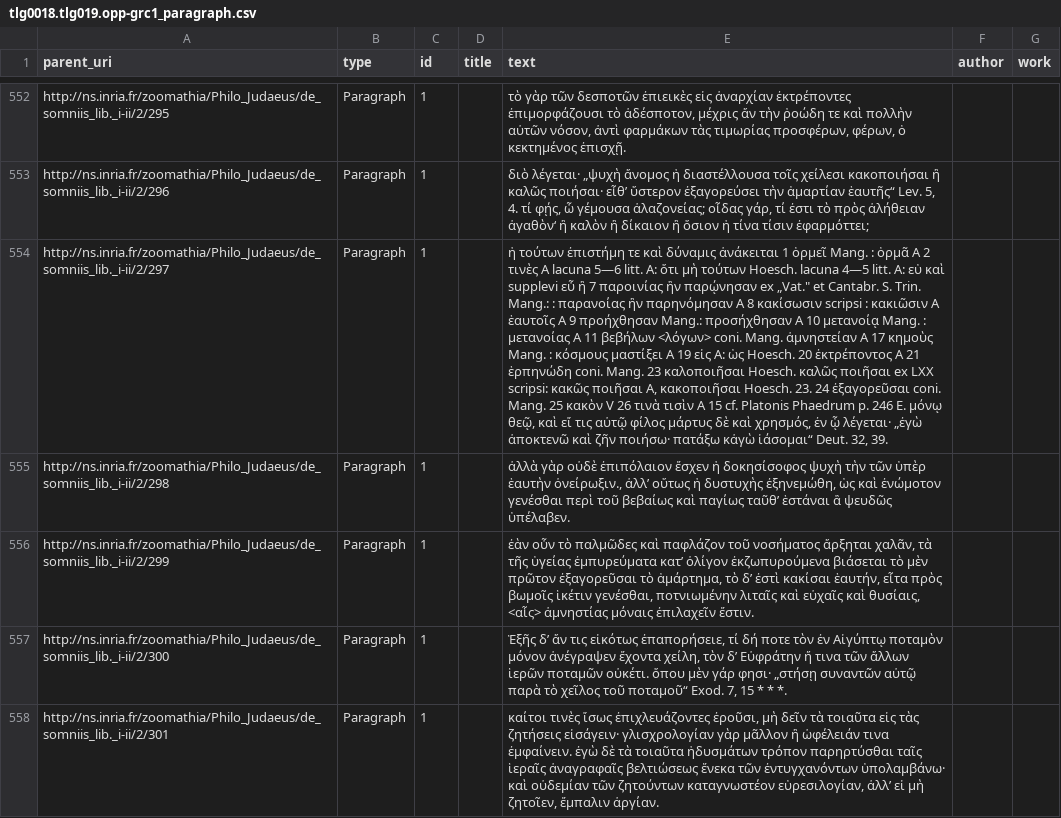
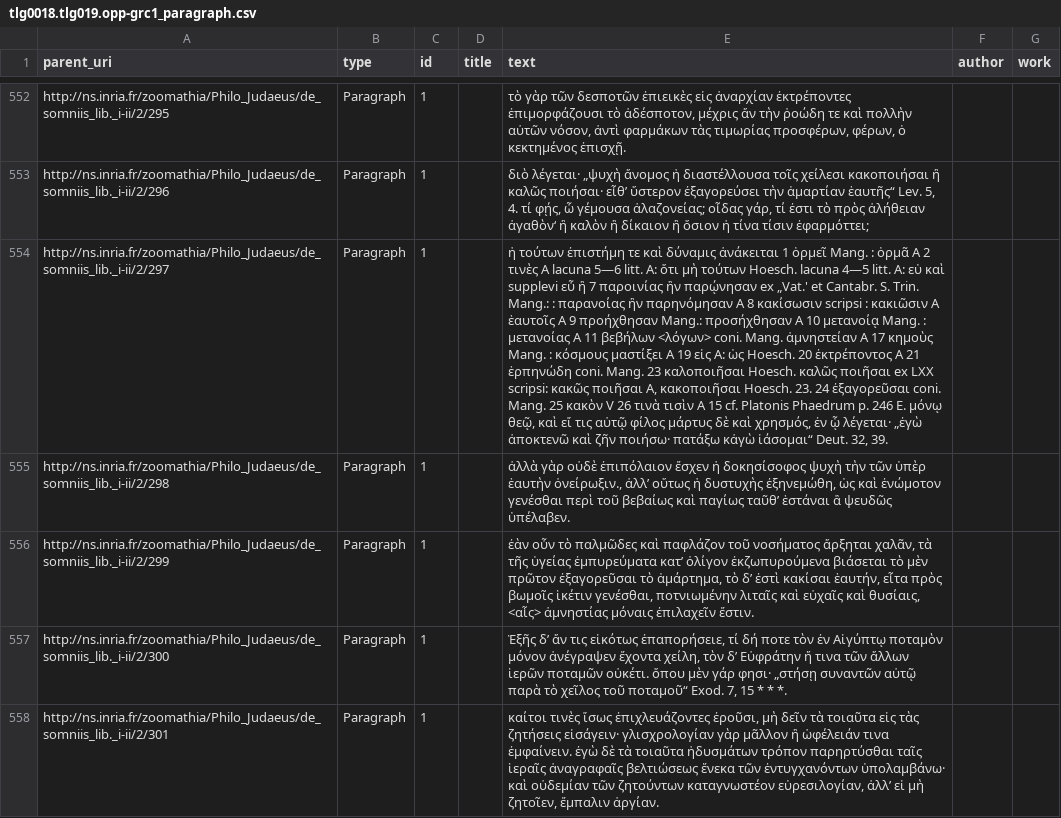
Before and after one commit to Wimmics/zoomathia, a CSV file: Named_entity_recognition/data/original_files/output/tlg0018.tlg019.opp-grc1_paragraph.csv, drawn as a sheet; only a part is shown, gaps mark what is left out; the diff names each change by its address in the sheet, - before the commit and + after, or states it on an @@ line.

```diff
--- a/Named_entity_recognition/data/original_files/output/tlg0018.tlg019.opp-grc1_paragraph.csv
+++ b/Named_entity_recognition/data/original_files/output/tlg0018.tlg019.opp-grc1_paragraph.csv
-E554 (text): …παρῴνησαν ex „Vat." et Cantabr.…
+E554 (text): …παρῴνησαν ex „Vat.' et Cantabr.…
```
Also changed, not shown: Named_entity_recognition/data/original_files/output/Thomas Cantimpratensis - Liber de natura rerum, version Thomas III_metadata.csv, Named_entity_recognition/data/original_files/output/phi0845.phi002.perseus-lat1_paragraph.csv, 49 other files.
